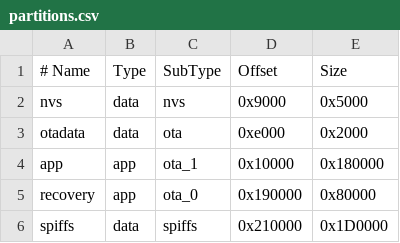
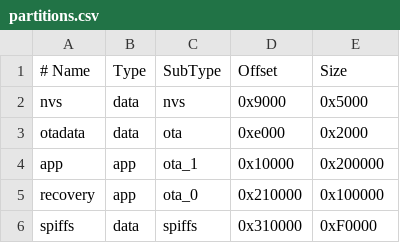
Before and after one commit to OpenWatchOS/OpenWatchOS, a CSV file: partitions/partitions.csv, drawn as a sheet; the diff names each change by its address in the sheet, - before the commit and + after, or states it on an @@ line.

```diff
--- a/partitions/partitions.csv
+++ b/partitions/partitions.csv
-E4 (Size): 0x180000
+E4 (Size): 0x200000
-D5 (Offset): 0x190000
+D5 (Offset): 0x210000
-E5 (Size): 0x80000
+E5 (Size): 0x100000
-D6 (Offset): 0x210000
+D6 (Offset): 0x310000
-E6 (Size): 0x1D0000
+E6 (Size): 0xF0000
```
Also changed, not shown: 5 other files.
